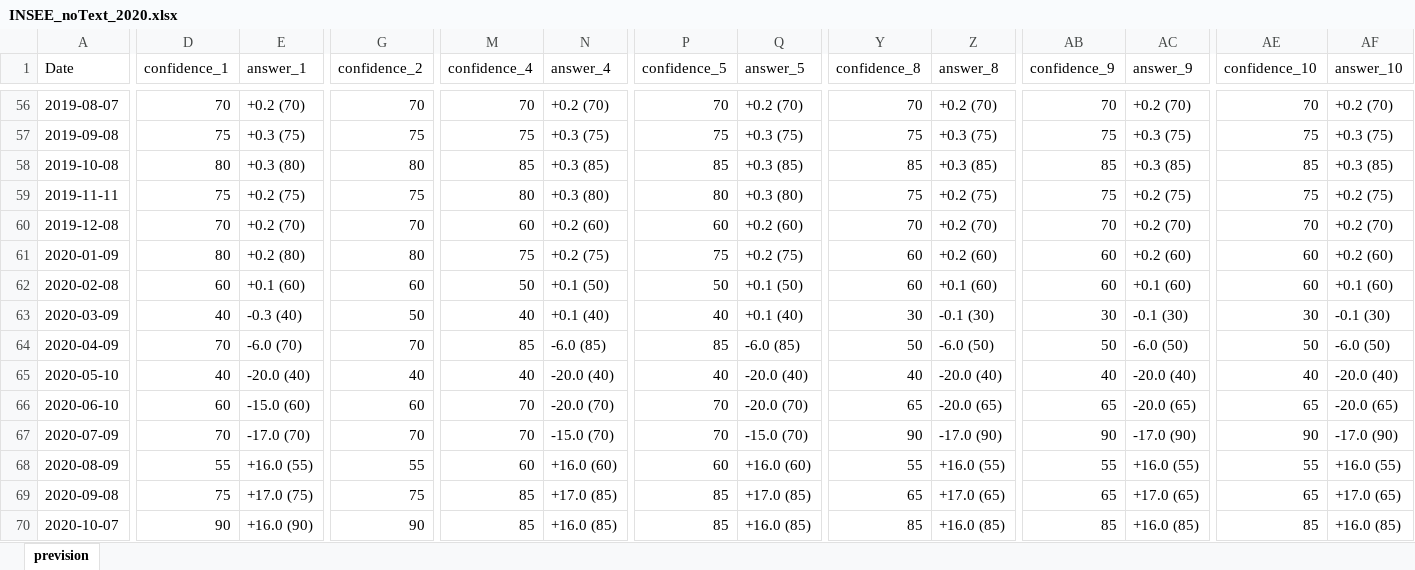
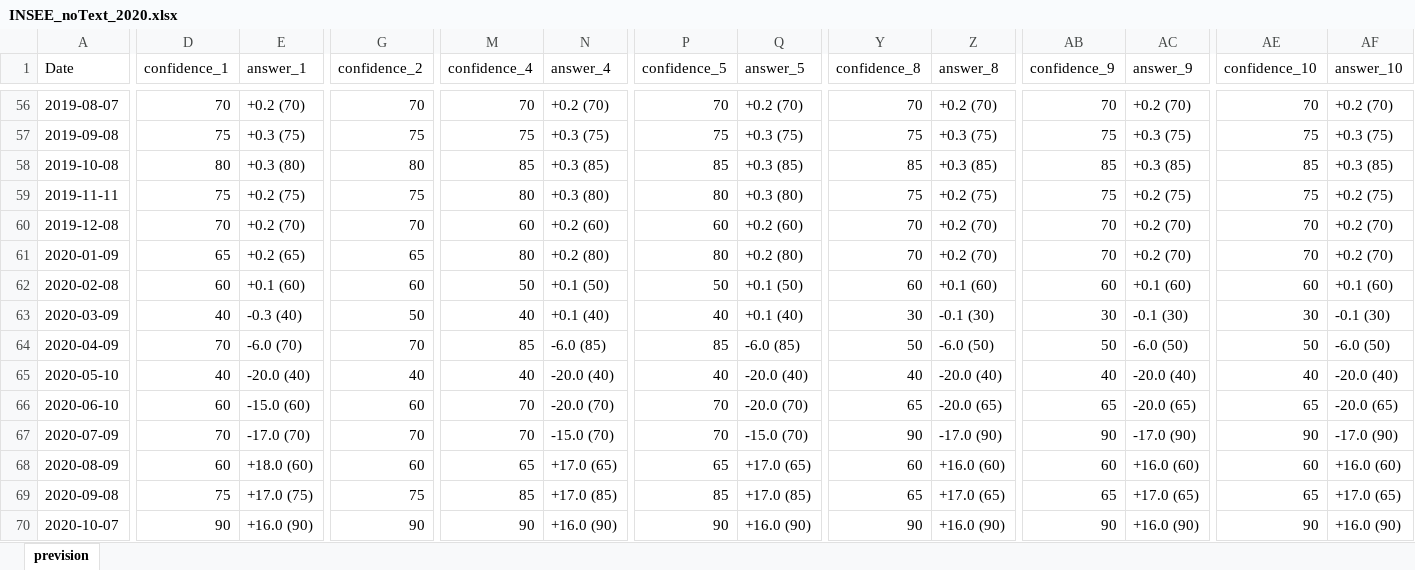
Before and after one commit to vito100-8/Nowcasting-with-LLM, an Excel workbook: Final_results/INSEE_noText_2020.xlsx, sheet prevision, drawn as a sheet; only a part is shown, gaps mark what is left out; values as stored, in another font and other column widths than the file's, no borders; the diff covers the shown part only; the diff names each change by its address in the sheet, - before the commit and + after, or states it on an @@ line.

```diff
--- a/Final_results/INSEE_noText_2020.xlsx (sheet prevision)
+++ b/Final_results/INSEE_noText_2020.xlsx (sheet prevision)
-D61 (confidence_1): 80
+D61 (confidence_1): 65
-E61 (answer_1): +0.2 (80)
+E61 (answer_1): +0.2 (65)
-G61 (confidence_2): 80
+G61 (confidence_2): 65
-M61 (confidence_4): 75
+M61 (confidence_4): 80
-N61 (answer_4): +0.2 (75)
+N61 (answer_4): +0.2 (80)
-P61 (confidence_5): 75
+P61 (confidence_5): 80
-Q61 (answer_5): +0.2 (75)
+Q61 (answer_5): +0.2 (80)
-Y61 (confidence_8): 60
+Y61 (confidence_8): 70
-Z61 (answer_8): +0.2 (60)
+Z61 (answer_8): +0.2 (70)
-AB61 (confidence_9): 60
+AB61 (confidence_9): 70
-AC61 (answer_9): +0.2 (60)
+AC61 (answer_9): +0.2 (70)
-AE61 (confidence_10): 60
+AE61 (confidence_10): 70
-AF61 (answer_10): +0.2 (60)
+AF61 (answer_10): +0.2 (70)
-D68 (confidence_1): 55
+D68 (confidence_1): 60
-E68 (answer_1): +16.0 (55)
+E68 (answer_1): +18.0 (60)
-G68 (confidence_2): 55
+G68 (confidence_2): 60
-M68 (confidence_4): 60
+M68 (confidence_4): 65
-N68 (answer_4): +16.0 (60)
+N68 (answer_4): +17.0 (65)
-P68 (confidence_5): 60
+P68 (confidence_5): 65
-Q68 (answer_5): +16.0 (60)
+Q68 (answer_5): +17.0 (65)
-Y68 (confidence_8): 55
+Y68 (confidence_8): 60
-Z68 (answer_8): +16.0 (55)
+Z68 (answer_8): +16.0 (60)
-AB68 (confidence_9): 55
+AB68 (confidence_9): 60
-AC68 (answer_9): +16.0 (55)
+AC68 (answer_9): +16.0 (60)
-AE68 (confidence_10): 55
+AE68 (confidence_10): 60
-AF68 (answer_10): +16.0 (55)
+AF68 (answer_10): +16.0 (60)
-M70 (confidence_4): 85
+M70 (confidence_4): 90
-N70 (answer_4): +16.0 (85)
+N70 (answer_4): +16.0 (90)
-P70 (confidence_5): 85
+P70 (confidence_5): 90
-Q70 (answer_5): +16.0 (85)
+Q70 (answer_5): +16.0 (90)
-Y70 (confidence_8): 85
+Y70 (confidence_8): 90
-Z70 (answer_8): +16.0 (85)
+Z70 (answer_8): +16.0 (90)
-AB70 (confidence_9): 85
+AB70 (confidence_9): 90
-AC70 (answer_9): +16.0 (85)
+AC70 (answer_9): +16.0 (90)
-AE70 (confidence_10): 85
+AE70 (confidence_10): 90
-AF70 (answer_10): +16.0 (85)
+AF70 (answer_10): +16.0 (90)
```
Also changed, not shown: 73 edited cells elsewhere in this sheet, Final_results/BDF_all_2020.xlsx, Final_results/BDF_rolling_text_2020.xlsx, 15 other files.
